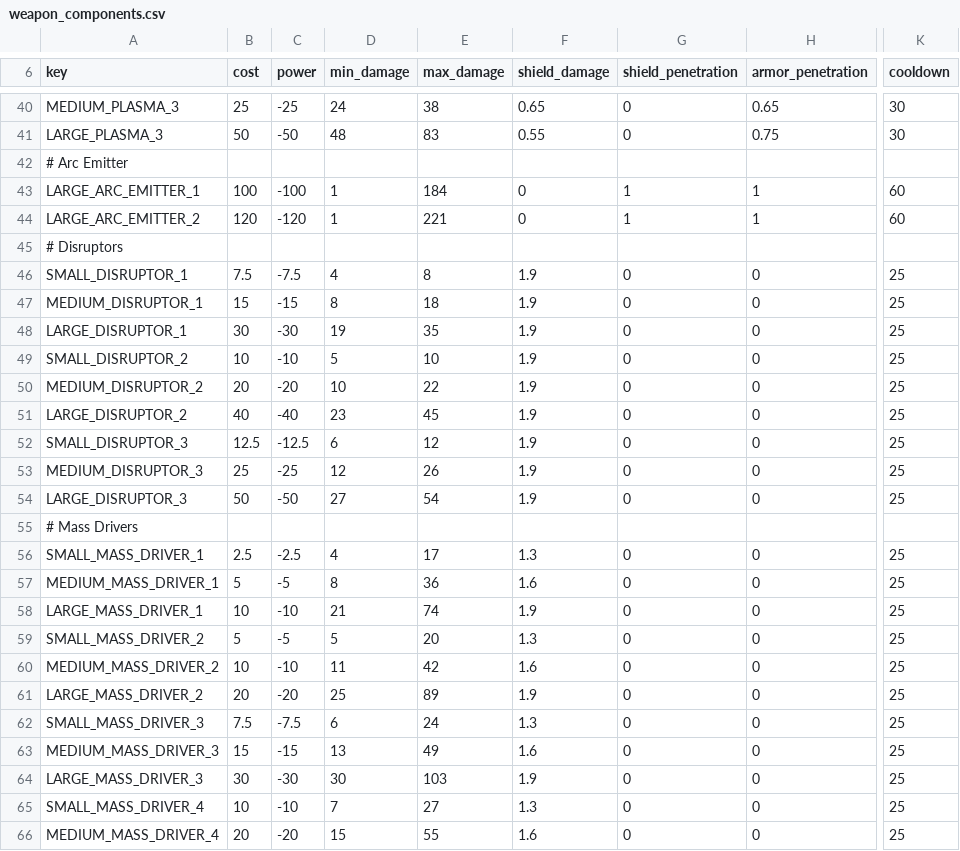
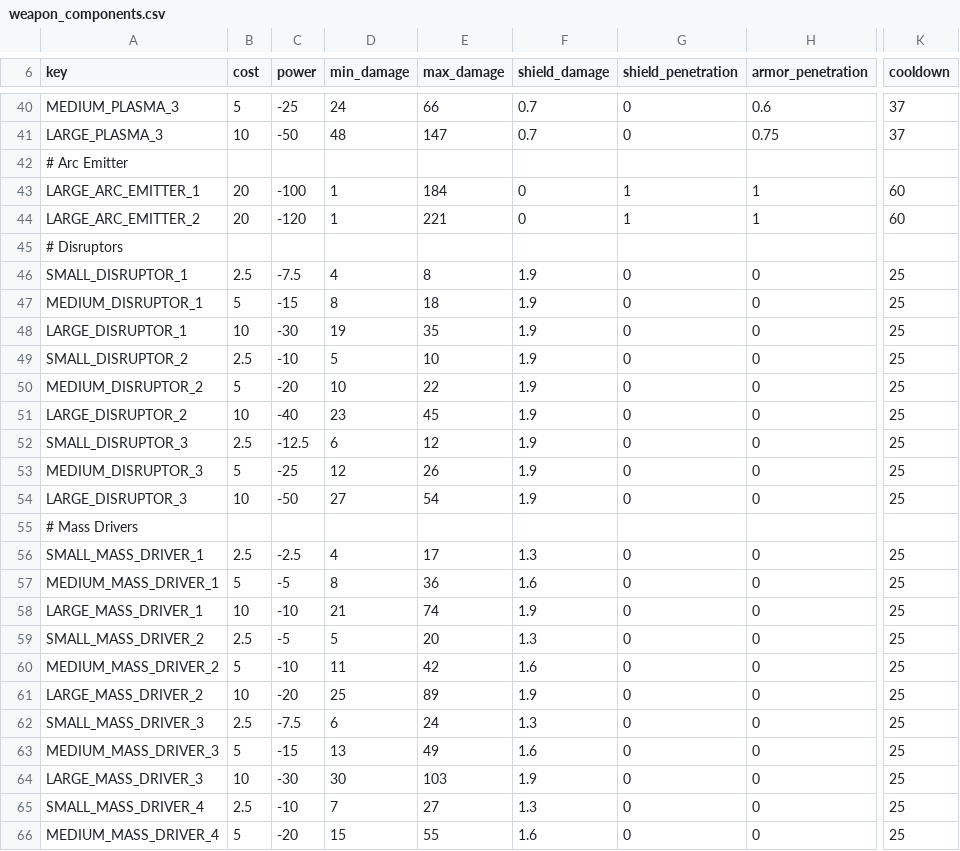
Before and after one commit to myloran/Optimized, a CSV file: common/component_templates/weapon_components.csv, drawn as a sheet; only a part is shown, gaps mark what is left out; the diff covers the shown part only; the diff names each change by its address in the sheet, - before the commit and + after, or states it on an @@ line.

```diff
--- a/common/component_templates/weapon_components.csv
+++ b/common/component_templates/weapon_components.csv
-B40 (cost): 25
+B40 (cost): 5
-E40 (max_damage): 38
+E40 (max_damage): 66
-F40 (shield_damage): 0.65
+F40 (shield_damage): 0.7
-H40 (armor_penetration): 0.65
+H40 (armor_penetration): 0.6
-K40:K41 (cooldown): 30
+K40:K41 (cooldown): 37
-B41 (cost): 50
+B41 (cost): 10
-E41 (max_damage): 83
+E41 (max_damage): 147
-F41 (shield_damage): 0.55
+F41 (shield_damage): 0.7
-B43 (cost): 100
+B43 (cost): 20
-B44 (cost): 120
+B44 (cost): 20
-B46 (cost): 7.5
+B46 (cost): 2.5
-B47 (cost): 15
+B47 (cost): 5
-B48 (cost): 30
+B48 (cost): 10
-B49 (cost): 10
+B49 (cost): 2.5
-B50 (cost): 20
+B50 (cost): 5
-B51 (cost): 40
+B51 (cost): 10
-B52 (cost): 12.5
+B52 (cost): 2.5
-B53 (cost): 25
+B53 (cost): 5
-B54 (cost): 50
+B54 (cost): 10
-B59 (cost): 5
+B59 (cost): 2.5
-B60 (cost): 10
+B60 (cost): 5
-B61 (cost): 20
+B61 (cost): 10
-B62 (cost): 7.5
+B62 (cost): 2.5
-B63 (cost): 15
+B63 (cost): 5
-B64 (cost): 30
+B64 (cost): 10
-B65 (cost): 10
+B65 (cost): 2.5
-B66 (cost): 20
+B66 (cost): 5
```
Also changed, not shown: 85 edited cells elsewhere in this file, 12 other files.
